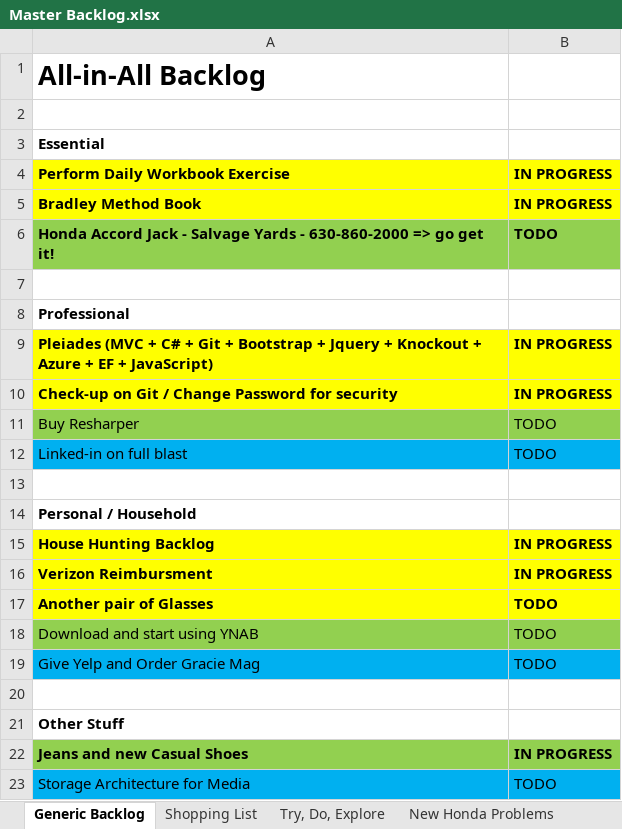
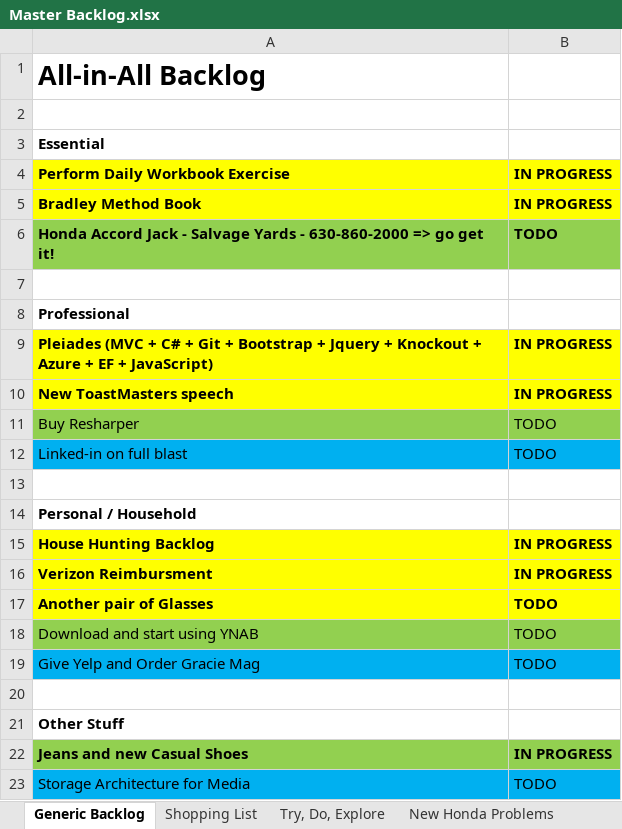
Before and after one commit to stackthatcode/Pleiades, an Excel workbook: Dev Notes/Personal/Master Backlog.xlsx, sheet Generic Backlog, drawn as a sheet; values as stored, in another font and other column widths than the file's, no borders; the diff names each change by its address in the sheet, - before the commit and + after, or states it on an @@ line.

```diff
--- a/Dev Notes/Personal/Master Backlog.xlsx (sheet Generic Backlog)
+++ b/Dev Notes/Personal/Master Backlog.xlsx (sheet Generic Backlog)
-A10: Check-up on Git / Change Password for security
+A10: New ToastMasters speech
```
Also changed, not shown: 27 other files.
